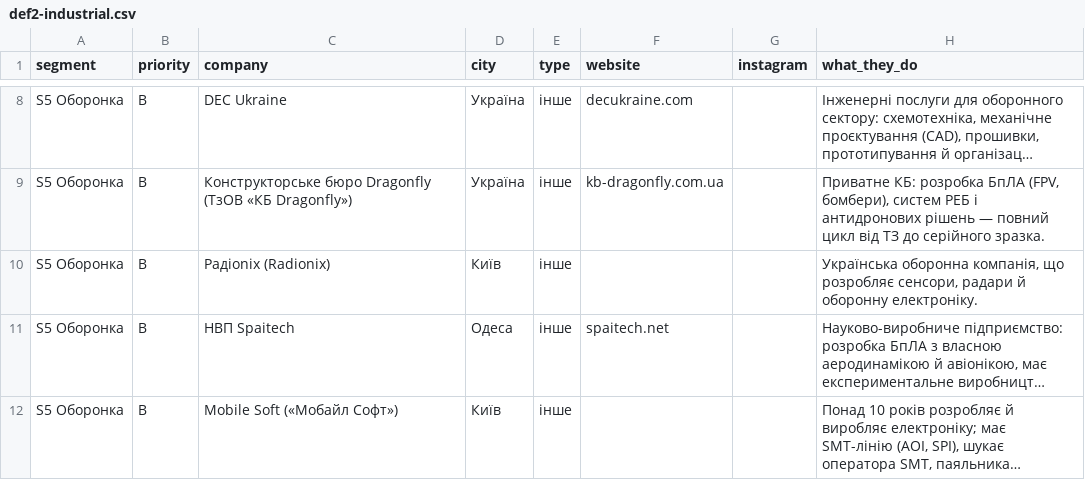
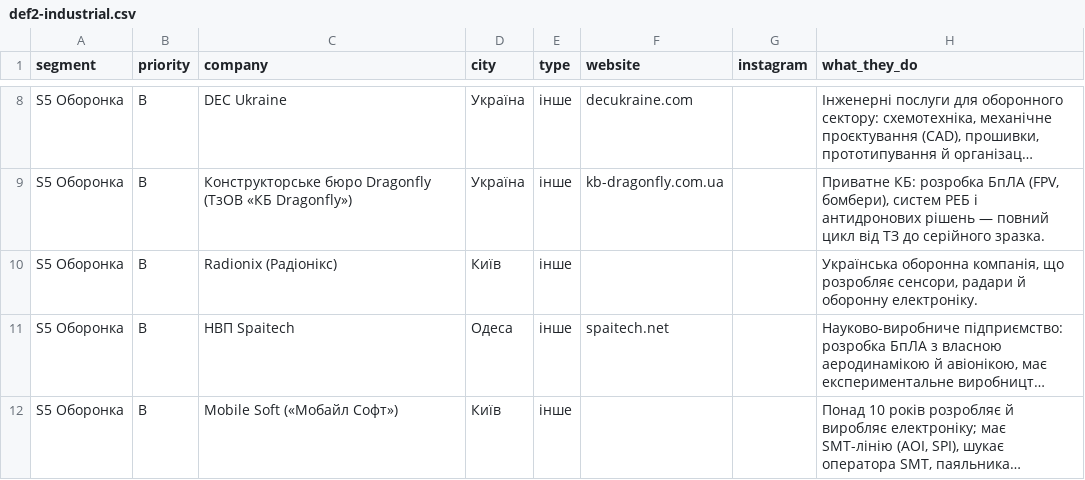
Before and after one commit to 3dlynxxx-ops/Prodavan, a CSV file: leads/raw/def2-industrial.csv, drawn as a sheet; only a part is shown, gaps mark what is left out; long unchanged cells end in …; the diff names each change by its address in the sheet, - before the commit and + after, or states it on an @@ line.

```diff
--- a/leads/raw/def2-industrial.csv
+++ b/leads/raw/def2-industrial.csv
-C10 (company): Радionix (Radionix)
+C10 (company): Radionix (Радіонікс)
```
Also changed, not shown: 4 other files.
